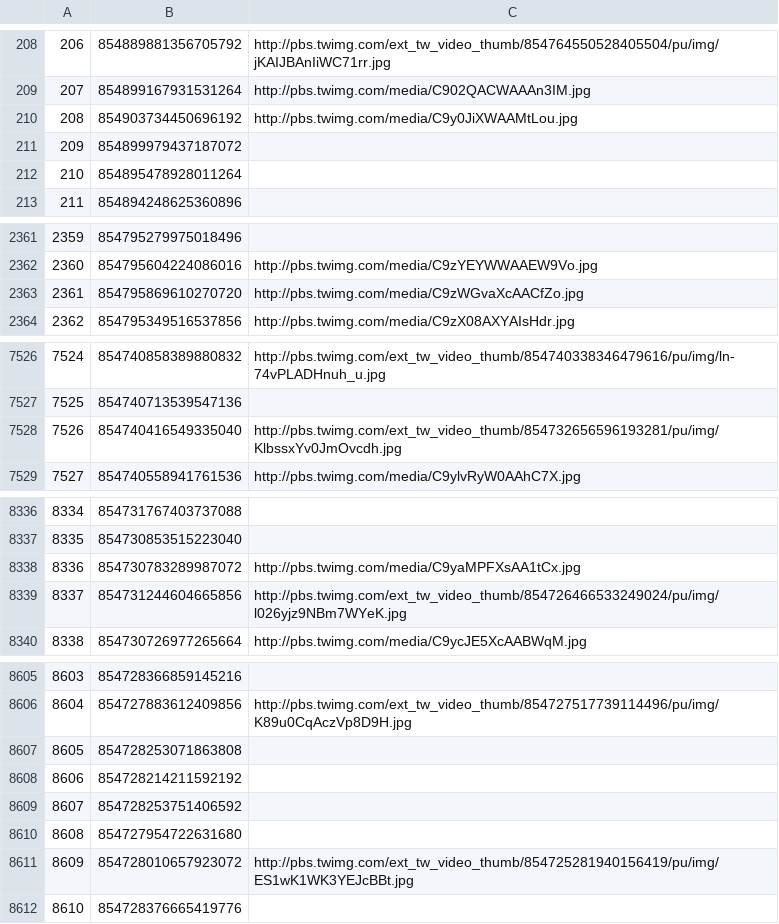
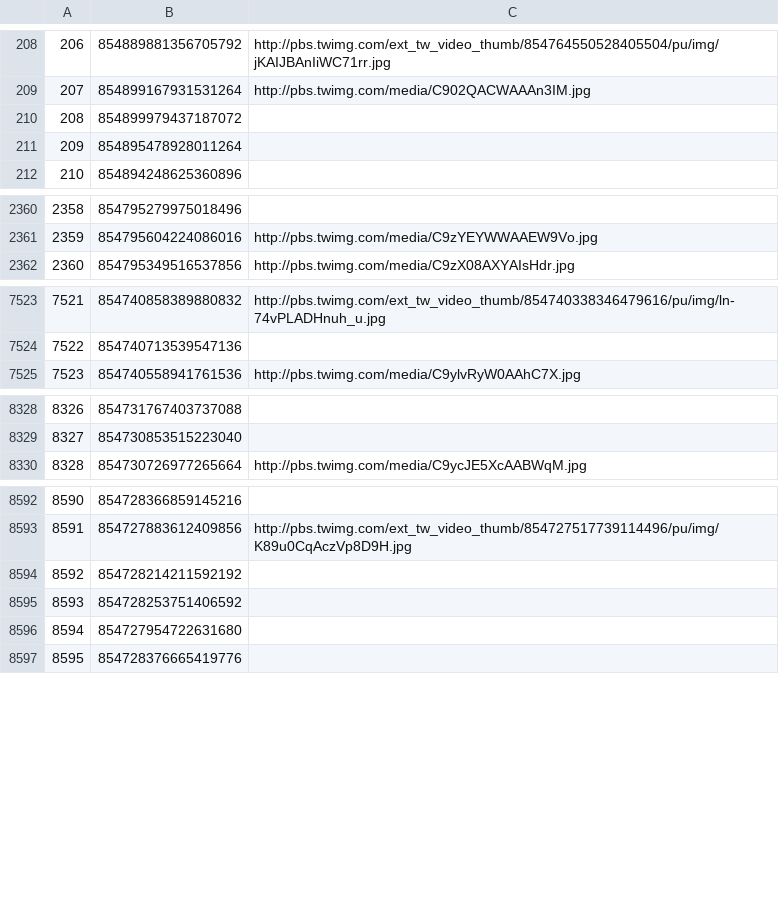
Before and after one commit to jimmyjoy43/19A_Hackathon_for_Social_Good, a CSV file: data/clean/links/links_19VzlaEnLaCalle_2017_04_19_to_2017_04_22_mod.csv, drawn as a sheet; only a part is shown, gaps mark what is left out; removed rows and columns are numbered as before the commit, all else as after; the diff covers the shown part only; the diff names each change by its address in the sheet, - before the commit and + after, or states it on an @@ line.

Commit message:
all links files downloaded

```diff
--- a/data/clean/links/links_19VzlaEnLaCalle_2017_04_19_to_2017_04_22_mod.csv
+++ b/data/clean/links/links_19VzlaEnLaCalle_2017_04_19_to_2017_04_22_mod.csv
-row 210: 208 | 854903734450696192 | http://pbs.twimg.com/media/C9y0JiXWAAMtLou.jpg
@@ column A renumbered from row 210 down @@
-row 2363: 2361 | 854795869610270720 | http://pbs.twimg.com/media/C9zWGvaXcAACfZo.jpg
-row 7528: 7526 | 854740416549335040 | http://pbs.twimg.com/ext_tw_video_thumb/854732656596193281/pu/img/KlbssxYv0JmOvcdh.jpg
-row 8338: 8336 | 854730783289987072 | http://pbs.twimg.com/media/C9yaMPFXsAA1tCx.jpg
-row 8339: 8337 | 854731244604665856 | http://pbs.twimg.com/ext_tw_video_thumb/854726466533249024/pu/img/l026yjz9NBm7WYeK.jpg
-row 8607: 8605 | 854728253071863808
-row 8611: 8609 | 854728010657923072 | http://pbs.twimg.com/ext_tw_video_thumb/854725281940156419/pu/img/ES1wK1WK3YEJcBBt.jpg
```
Also changed, not shown: 13 removed rows and 18 edited cells elsewhere in this file, data/clean/links/links_21Ene_2019_01_21_to_2019_01_24_mod.csv, data/clean/links/links_24Mayo_2017_05_24_to_2017_05_27_mod.csv, 4 other files.
